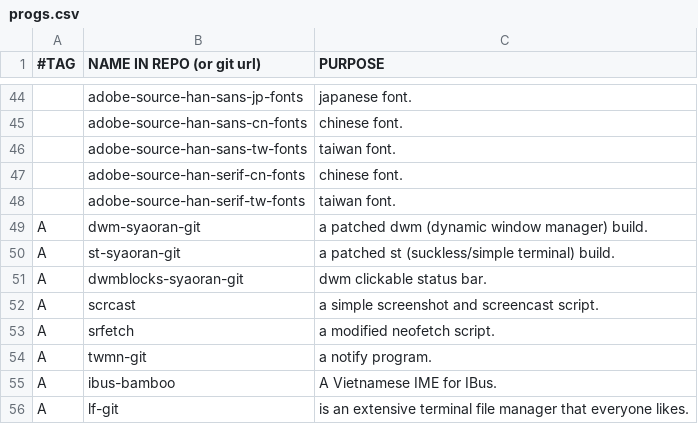
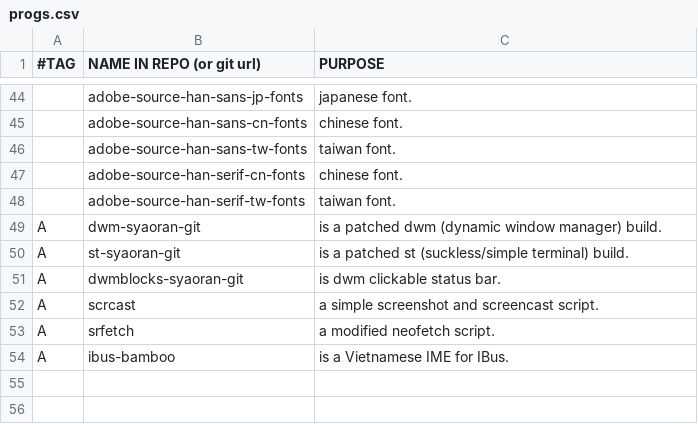
Before and after one commit to justanoobcoder/SARS, a CSV file: progs.csv, drawn as a sheet; only a part is shown, gaps mark what is left out.

```diff
--- a/progs.csv
+++ b/progs.csv
@@ -48,9 +48,7 @@
 ,adobe-source-han-serif-tw-fonts,"taiwan font."
-A,dwm-syaoran-git,"a patched dwm (dynamic window manager) build."
-A,st-syaoran-git,"a patched st (suckless/simple terminal) build."
-A,dwmblocks-syaoran-git,"dwm clickable status bar."
+A,dwm-syaoran-git,"is a patched dwm (dynamic window manager) build."
+A,st-syaoran-git,"is a patched st (suckless/simple terminal) build."
+A,dwmblocks-syaoran-git,"is dwm clickable status bar."
 A,scrcast,"a simple screenshot and screencast script."
 A,srfetch,"a modified neofetch script."
-A,twmn-git,"a notify program."
-A,ibus-bamboo,"A Vietnamese IME for IBus."
-A,lf-git,"is an extensive terminal file manager that everyone likes."
+A,ibus-bamboo,"is a Vietnamese IME for IBus."
```
Also changed, not shown: 1 other file.
